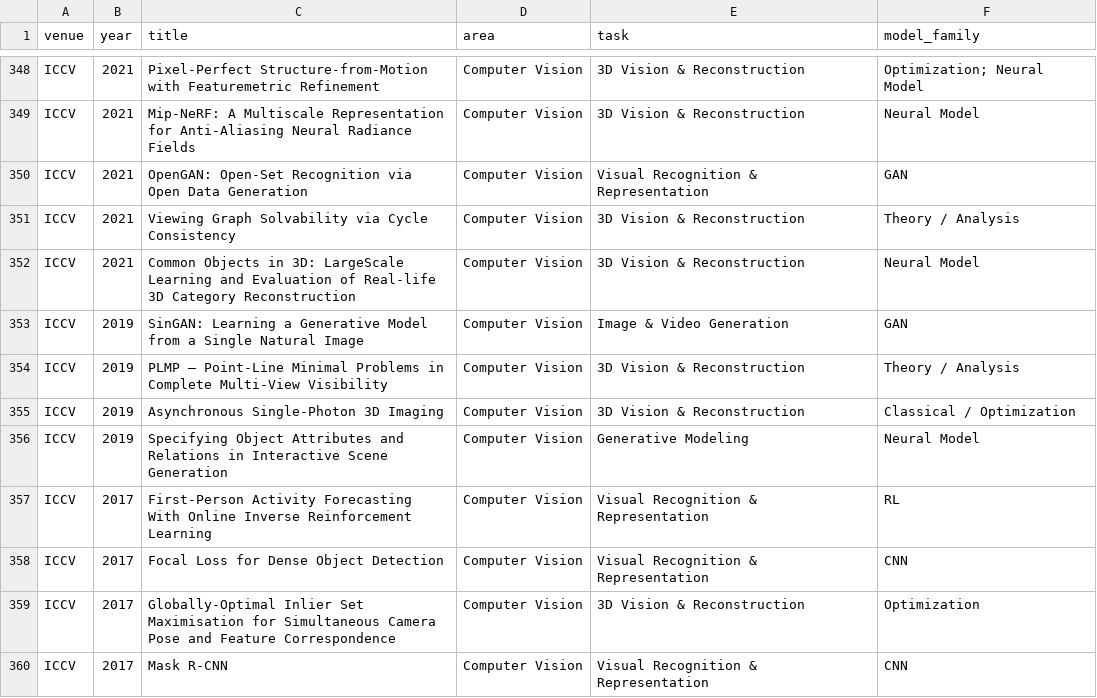
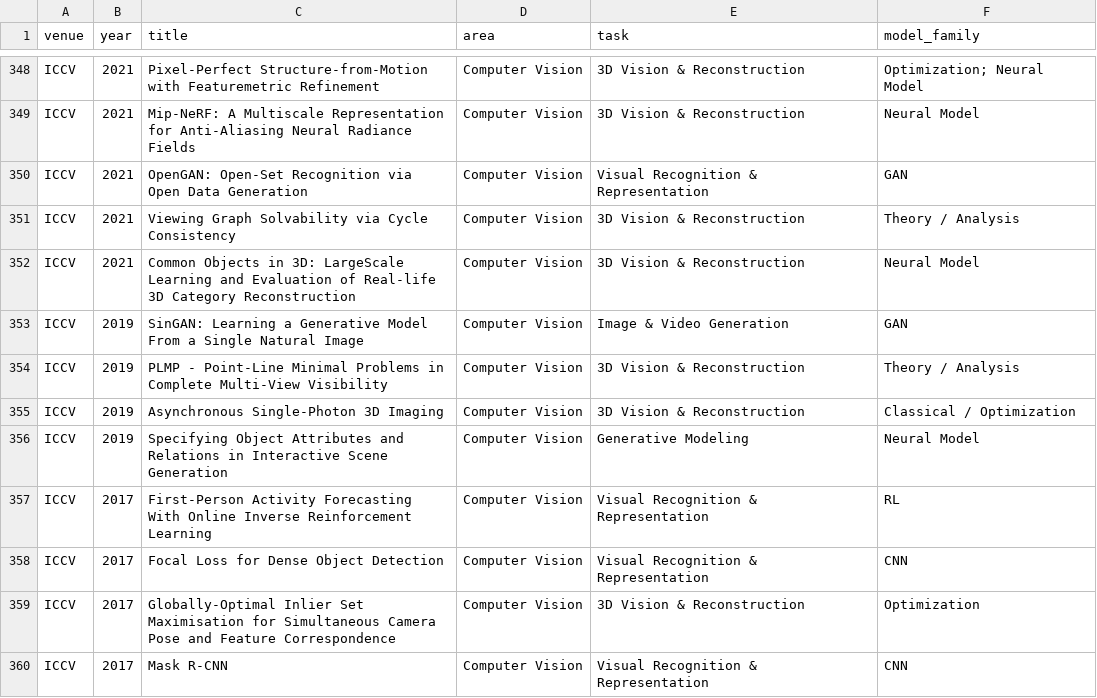
Before and after one commit to shunk031/awesome-ai-best-papers, a CSV file: data/paper_taxonomy.csv, drawn as a sheet; only a part is shown, gaps mark what is left out.

```diff
--- a/data/paper_taxonomy.csv
+++ b/data/paper_taxonomy.csv
@@ -352,4 +352,4 @@ ICCV,2021,Viewing Graph Solvability via Cycle Consistency,Computer Vision,3D Vis
 ICCV,2021,Common Objects in 3D: LargeScale Learning and Evaluation of Real-life 3D Category Reconstruction,Computer Vision,3D Vision & Reconstruction,Neural Model
-ICCV,2019,SinGAN: Learning a Generative Model from a Single Natural Image,Computer Vision,Image & Video Generation,GAN
-ICCV,2019,PLMP – Point-Line Minimal Problems in Complete Multi-View Visibility,Computer Vision,3D Vision & Reconstruction,Theory / Analysis
+ICCV,2019,SinGAN: Learning a Generative Model From a Single Natural Image,Computer Vision,Image & Video Generation,GAN
+ICCV,2019,PLMP - Point-Line Minimal Problems in Complete Multi-View Visibility,Computer Vision,3D Vision & Reconstruction,Theory / Analysis
 ICCV,2019,Asynchronous Single-Photon 3D Imaging,Computer Vision,3D Vision & Reconstruction,Classical / Optimization
```
Also changed, not shown: data/papers.csv, 1 other file.
